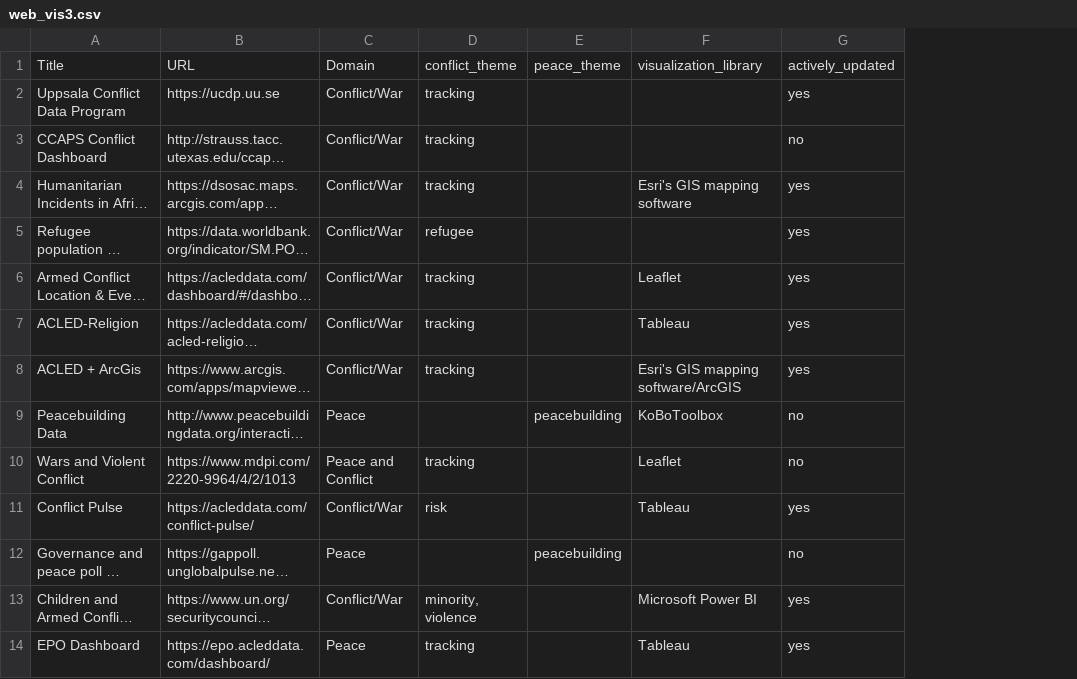
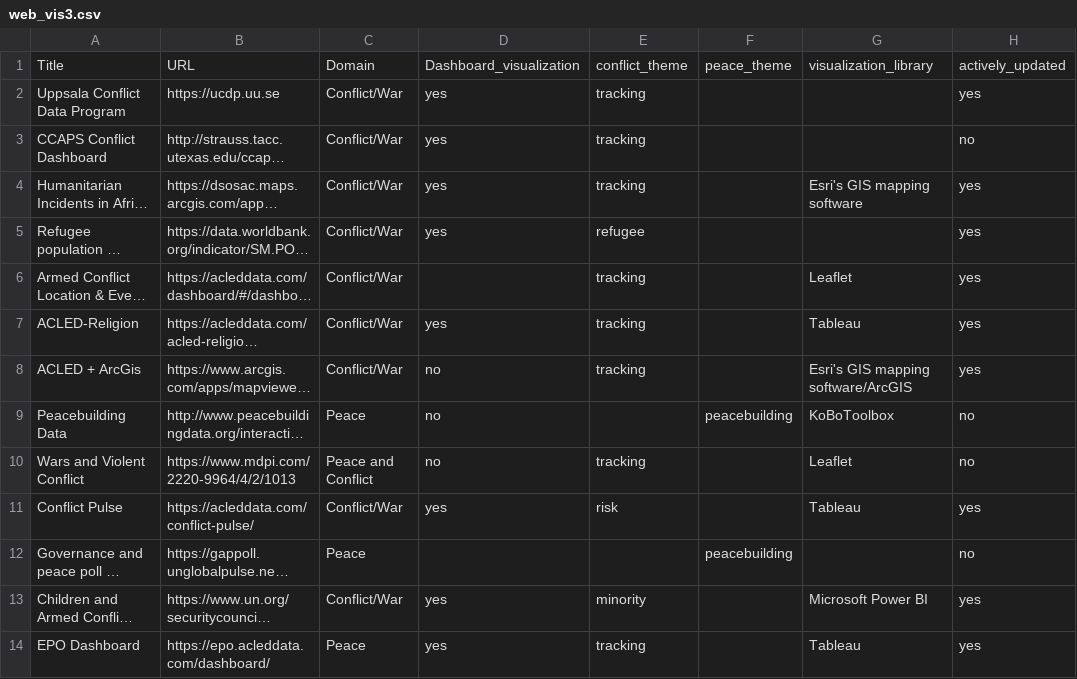
Before and after one commit to conflictvis/conflictvis.github.io, a CSV file: web_vis3.csv, drawn as a sheet; only a part is shown; long unchanged cells end in …; addresses are those after the commit; the diff names each change by its address in the sheet, - before the commit and + after, or states it on an @@ line.

Commit message:
Updated dashboard vis

```diff
--- a/web_vis3.csv
+++ b/web_vis3.csv
+column D, rows 1-14: Dashboard_visualization | yes | yes | yes | yes |  | yes | no | no | no | yes |  | yes | yes
-E13: minority, violence
+E13: minority
```
Also changed, not shown: 1 other file.
